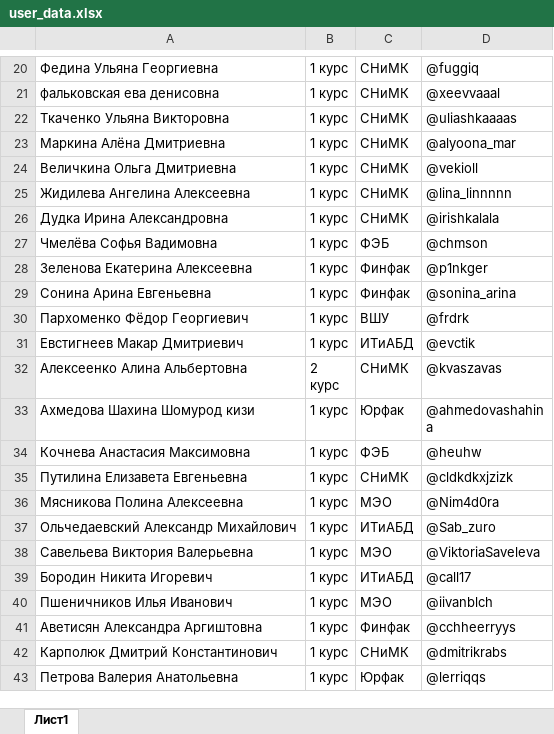
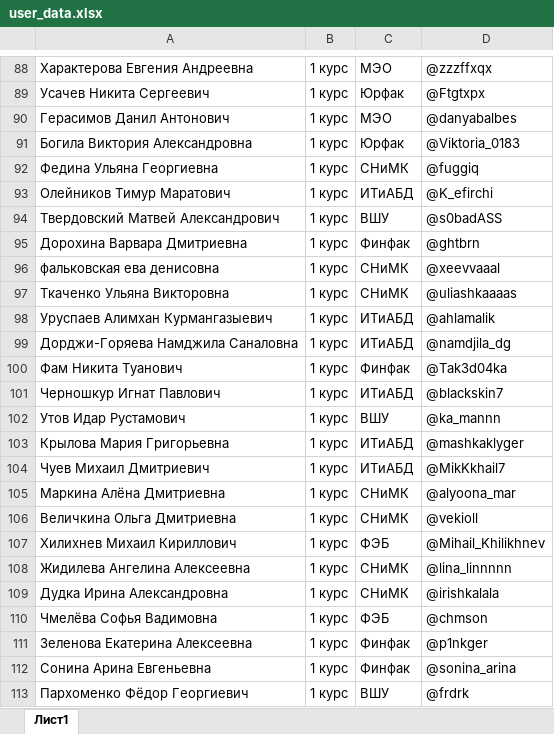
Before and after one commit to AnatolyKozmin/Shend, an Excel workbook: user_data.xlsx, sheet Лист1, drawn as a sheet; only a part is shown, gaps mark what is left out; the shorter side is filled out with more unchanged rows; values as stored, in another font and other column widths than the file's, no borders; the diff covers the shown part only; the diff names each change by its address in the sheet, - before the commit and + after, or states it on an @@ line.

```diff
--- a/user_data.xlsx (sheet Лист1)
+++ b/user_data.xlsx (sheet Лист1)
+row 88: Характерова Евгения Андреевна | 1 курс | МЭО | @zzzffxqx
+row 89: Усачев Никита Сергеевич | 1 курс | Юрфак | @Ftgtxpx
+row 90: Герасимов Данил Антонович | 1 курс | МЭО | @danyabalbes
+row 91: Богила Виктория Александровна | 1 курс | Юрфак | @Viktoria_0183
+row 93: Олейников Тимур Маратович | 1 курс | ИТиАБД | @K_efirchi
+row 94: Твердовский Матвей Александрович | 1 курс | ВШУ | @s0badASS
+row 95: Дорохина Варвара Дмитриевна | 1 курс | Финфак | @ghtbrn
+row 98: Уруспаев Алимхан Курмангазыевич | 1 курс | ИТиАБД | @ahlamalik
+row 99: Дорджи-Горяева Намджила Саналовна | 1 курс | ИТиАБД | @namdjila_dg
+row 100: Фам Никита Туанович | 1 курс | Финфак | @Tak3d04ka
+row 101: Черношкур Игнат Павлович | 1 курс | ИТиАБД | @blackskin7
+row 102: Утов Идар Рустамович | 1 курс | ВШУ | @ka_mannn
+row 103: Крылова Мария Григорьевна | 1 курс | ИТиАБД | @mashkaklyger
+row 104: Чуев Михаил Дмитриевич | 1 курс | ИТиАБД | @MikKkhail7
+row 107: Хилихнев Михаил Кириллович | 1 курс | ФЭБ | @Mihail_Khilikhnev
```
Also changed, not shown: 82 added rows and 4 removed rows elsewhere in this sheet, 1 other file.
